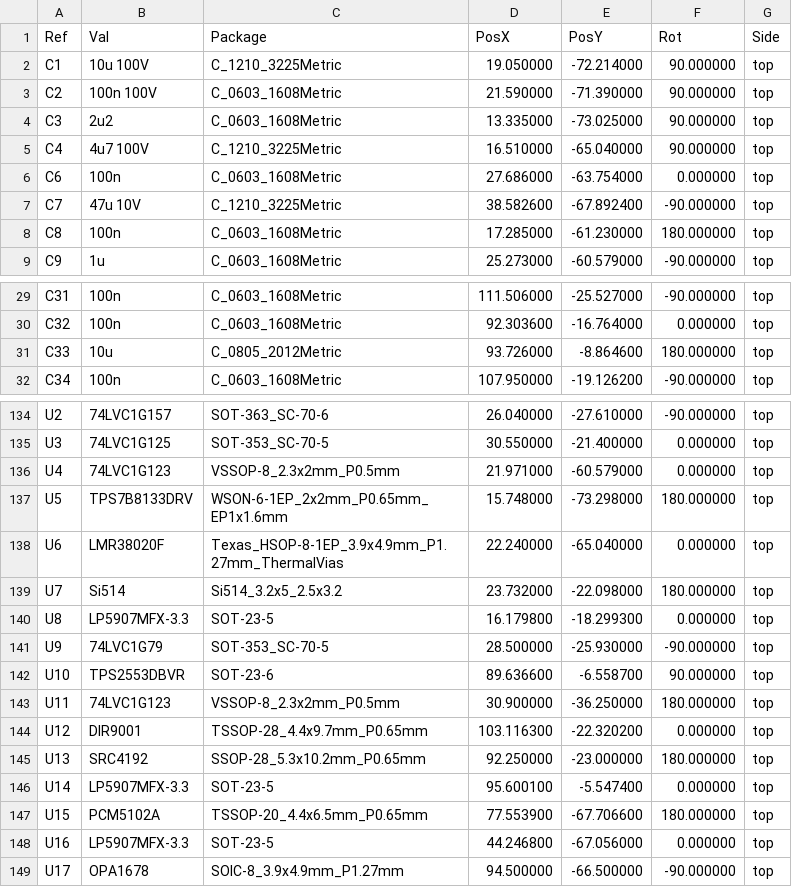
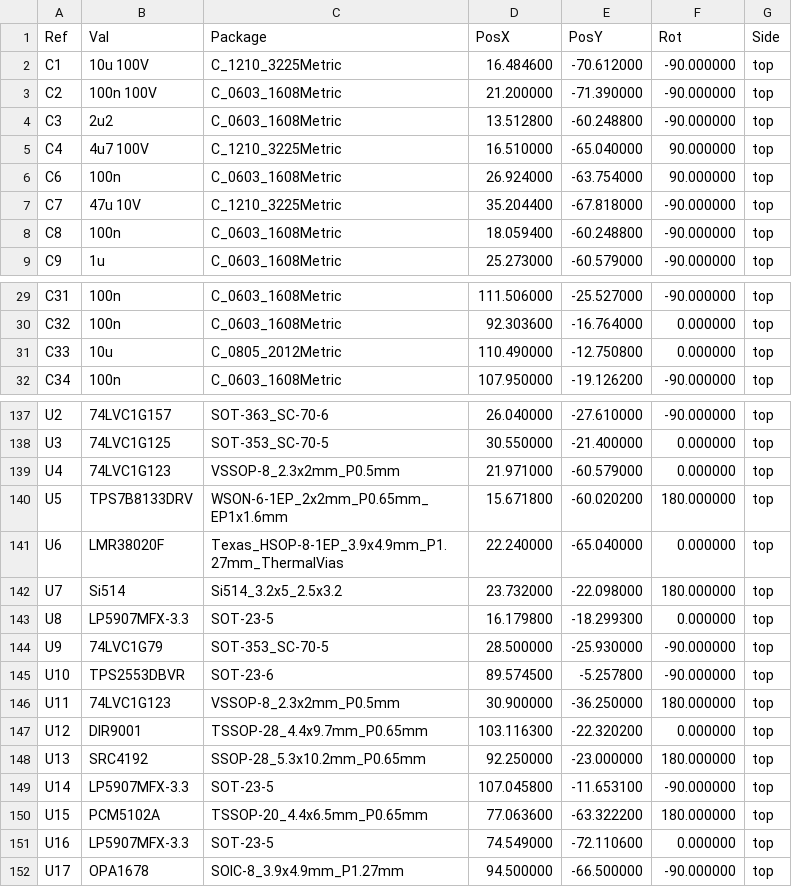
Before and after one commit to Oleg-mk/MOST25-to-AUDIO, a CSV file: listener_hw/fab/most_listener-pos.csv, drawn as a sheet; only a part is shown, gaps mark what is left out; the diff covers the shown part only.

```diff
--- a/listener_hw/fab/most_listener-pos.csv
+++ b/listener_hw/fab/most_listener-pos.csv
@@ -1,9 +1,9 @@
 Ref,Val,Package,PosX,PosY,Rot,Side
-"C1","10u 100V","C_1210_3225Metric",19.050000,-72.214000,90.000000,top
-"C2","100n 100V","C_0603_1608Metric",21.590000,-71.390000,90.000000,top
-"C3","2u2","C_0603_1608Metric",13.335000,-73.025000,90.000000,top
+"C1","10u 100V","C_1210_3225Metric",16.484600,-70.612000,-90.000000,top
+"C2","100n 100V","C_0603_1608Metric",21.200000,-71.390000,-90.000000,top
+"C3","2u2","C_0603_1608Metric",13.512800,-60.248800,-90.000000,top
 "C4","4u7 100V","C_1210_3225Metric",16.510000,-65.040000,90.000000,top
-"C6","100n","C_0603_1608Metric",27.686000,-63.754000,0.000000,top
-"C7","47u 10V","C_1210_3225Metric",38.582600,-67.892400,-90.000000,top
-"C8","100n","C_0603_1608Metric",17.285000,-61.230000,180.000000,top
+"C6","100n","C_0603_1608Metric",26.924000,-63.754000,90.000000,top
+"C7","47u 10V","C_1210_3225Metric",35.204400,-67.818000,-90.000000,top
+"C8","100n","C_0603_1608Metric",18.059400,-60.248800,-90.000000,top
 "C9","1u","C_0603_1608Metric",25.273000,-60.579000,-90.000000,top
@@ -30,3 +30,3 @@ Ref,Val,Package,PosX,PosY,Rot,Side
 "C32","100n","C_0603_1608Metric",92.303600,-16.764000,0.000000,top
-"C33","10u","C_0805_2012Metric",93.726000,-8.864600,180.000000,top
+"C33","10u","C_0805_2012Metric",110.490000,-12.750800,0.000000,top
 "C34","100n","C_0603_1608Metric",107.950000,-19.126200,-90.000000,top
@@ -136,3 +139,3 @@ Ref,Val,Package,PosX,PosY,Rot,Side
 "U4","74LVC1G123","VSSOP-8_2.3x2mm_P0.5mm",21.971000,-60.579000,0.000000,top
-"U5","TPS7B8133DRV","WSON-6-1EP_2x2mm_P0.65mm_EP1x1.6mm",15.748000,-73.298000,180.000000,top
+"U5","TPS7B8133DRV","WSON-6-1EP_2x2mm_P0.65mm_EP1x1.6mm",15.671800,-60.020200,180.000000,top
 "U6","LMR38020F","Texas_HSOP-8-1EP_3.9x4.9mm_P1.27mm_ThermalVias",22.240000,-65.040000,0.000000,top
@@ -141,3 +144,3 @@ Ref,Val,Package,PosX,PosY,Rot,Side
 "U9","74LVC1G79","SOT-353_SC-70-5",28.500000,-25.930000,-90.000000,top
-"U10","TPS2553DBVR","SOT-23-6",89.636600,-6.558700,90.000000,top
+"U10","TPS2553DBVR","SOT-23-6",89.574500,-5.257800,-90.000000,top
 "U11","74LVC1G123","VSSOP-8_2.3x2mm_P0.5mm",30.900000,-36.250000,180.000000,top
@@ -145,5 +148,5 @@ Ref,Val,Package,PosX,PosY,Rot,Side
 "U13","SRC4192","SSOP-28_5.3x10.2mm_P0.65mm",92.250000,-23.000000,180.000000,top
-"U14","LP5907MFX-3.3","SOT-23-5",95.600100,-5.547400,0.000000,top
-"U15","PCM5102A","TSSOP-20_4.4x6.5mm_P0.65mm",77.553900,-67.706600,180.000000,top
-"U16","LP5907MFX-3.3","SOT-23-5",44.246800,-67.056000,0.000000,top
+"U14","LP5907MFX-3.3","SOT-23-5",107.045800,-11.653100,-90.000000,top
+"U15","PCM5102A","TSSOP-20_4.4x6.5mm_P0.65mm",77.063600,-63.322200,180.000000,top
+"U16","LP5907MFX-3.3","SOT-23-5",74.549000,-72.110600,0.000000,top
 "U17","OPA1678","SOIC-8_3.9x4.9mm_P1.27mm",94.500000,-66.500000,-90.000000,top
```
Also changed, not shown: 3 added rows and 72 edited cells elsewhere in this file, listener_hw/fab/most_listener-bom-jlcpcb.csv, listener_hw/fab/most_listener-bom.csv, 15 other files.
